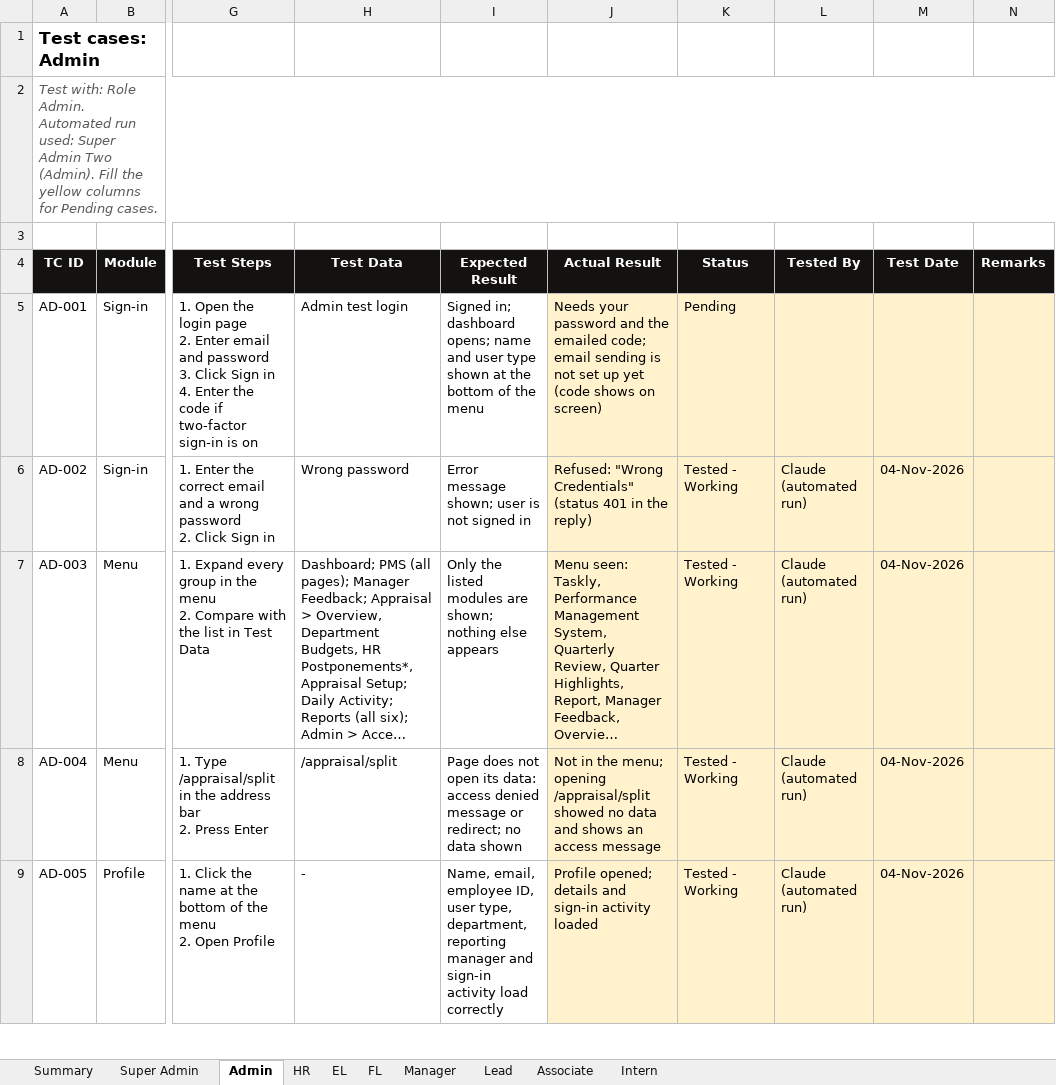
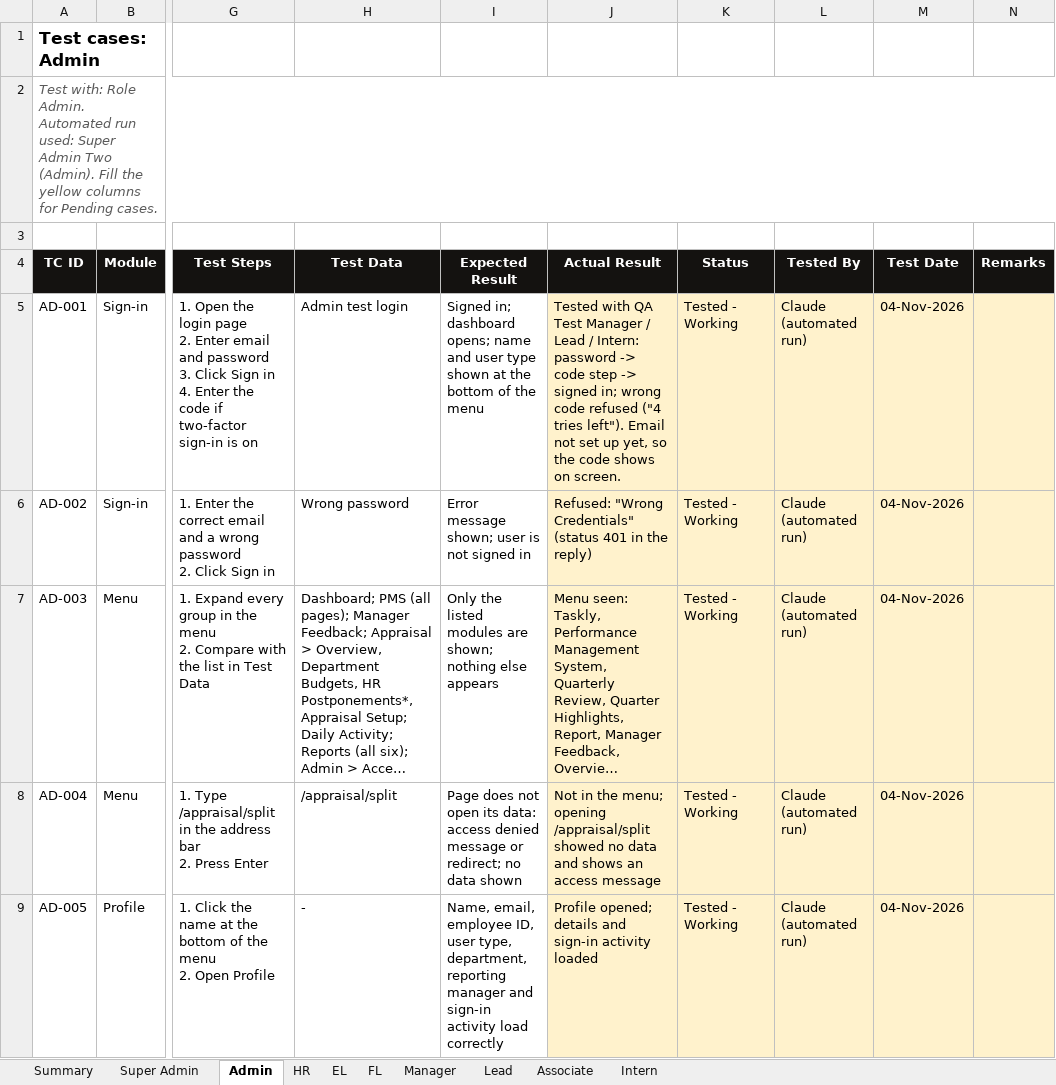
Before and after one commit to prashilager24-hub/taskly, an Excel workbook: docs/test-cases/Release_Test_Cases_2026-11-04_v2.xlsx, sheet Admin, drawn as a sheet; only a part is shown, gaps mark what is left out; long unchanged cells end in …; values as stored, in another font and other column widths than the file's, no borders; conditional formats not drawn; the diff covers the shown part only; the diff names each change by its address in the sheet, - before the commit and + after, or states it on an @@ line.

```diff
--- a/docs/test-cases/Release_Test_Cases_2026-11-04_v2.xlsx (sheet Admin)
+++ b/docs/test-cases/Release_Test_Cases_2026-11-04_v2.xlsx (sheet Admin)
-J5 (Actual Result): Needs your password and the emailed code; email sending is not set up yet (code shows on screen)
+J5 (Actual Result): Tested with QA Test Manager / Lead / Intern: password -> code step -> signed in; wrong code refused ("4 tries left"). Email not set up yet, so the code shows on screen.
-K5 (Status): Pending
+K5 (Status): Tested - Working
-L5 (Tested By): (empty)
+L5 (Tested By): Claude (automated run)
-M5 (Test Date): (empty)
+M5 (Test Date): 04-Nov-2026
```
Also changed, not shown: 52 edited cells elsewhere in this sheet, sheet EL, sheet FL, sheet Manager, sheet Lead, sheet Super Admin, sheet Intern, 3 more sheets, 20 other files.
